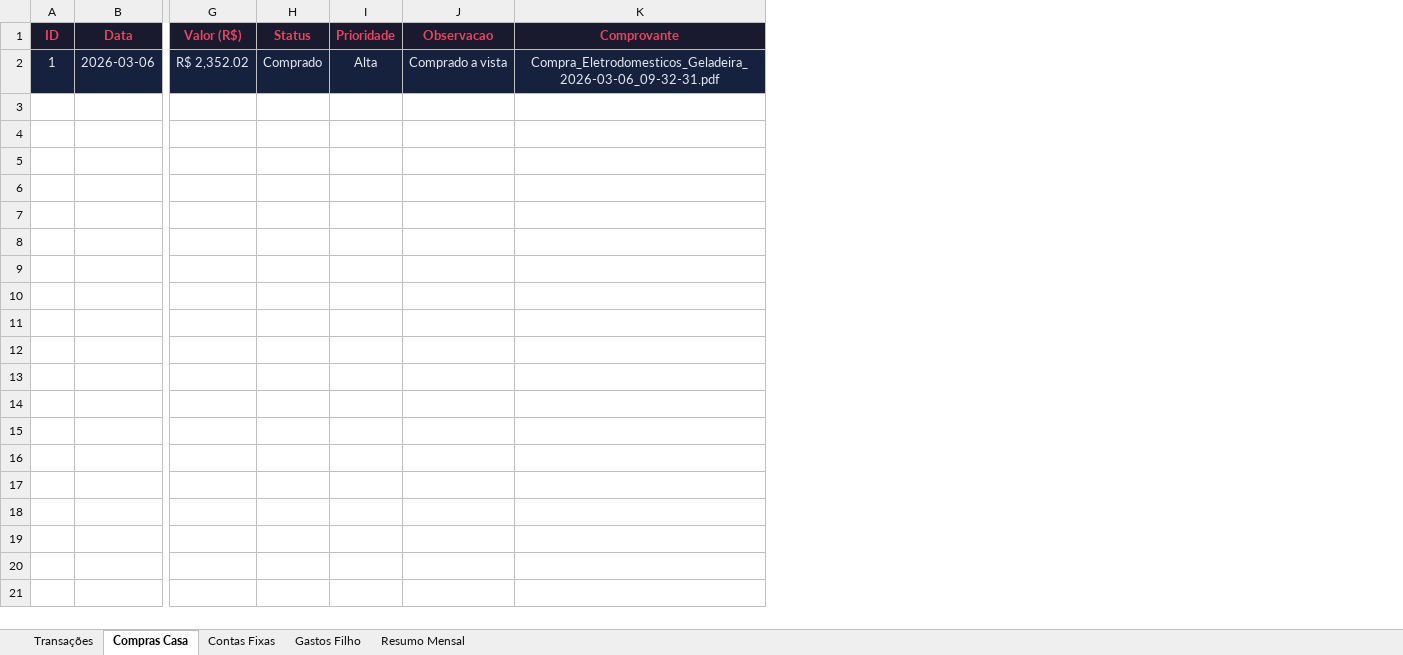
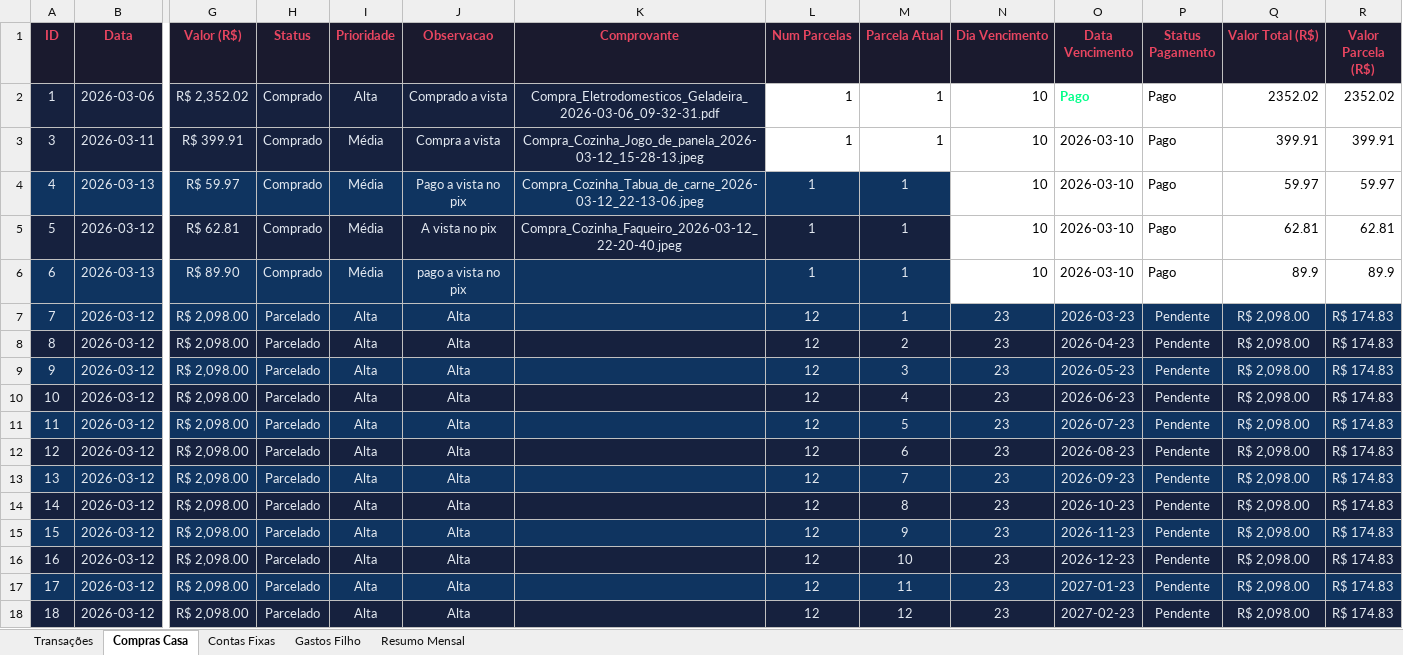
Before and after one commit to wilkerbruno/nosso_lar_financas, an Excel workbook: financas_casa.xlsx, sheet Compras Casa, drawn as a sheet; only a part is shown, gaps mark what is left out; values as stored, in another font and other column widths than the file's, no borders; rows hold the shown columns only; the diff names each change by its address in the sheet, - before the commit and + after, or states it on an @@ line.

Commit message:
pagamentos
melhorando a pagina de pagamentos

```diff
--- a/financas_casa.xlsx (sheet Compras Casa)
+++ b/financas_casa.xlsx (sheet Compras Casa)
+column L (Num Parcelas), row 2: 1
+column M (Parcela Atual), row 2: 1
+column N (Dia Vencimento), row 2: 10
+column O (Data Vencimento), row 2: Pago
+column P (Status Pagamento), row 2: Pago
+column Q (Valor Total (R$)), row 2: 2352.02
+column R (Valor Parcela (R$)), row 2: 2352.02
+row 3: 3 | 2026-03-11 | R$ 399.91 | Comprado | Média | Compra a vista | Compra_Cozinha_Jogo_de_panela_2026-03-12_15-28-13.jpeg | 1 | 1 | 10 | 2026-03-10 | Pago | 399.91 | 399.91
+row 4: 4 | 2026-03-13 | R$ 59.97 | Comprado | Média | Pago a vista no pix | Compra_Cozinha_Tabua_de_carne_2026-03-12_22-13-06.jpeg | 1 | 1 | 10 | 2026-03-10 | Pago | 59.97 | 59.97
+row 5: 5 | 2026-03-12 | R$ 62.81 | Comprado | Média | A vista no pix | Compra_Cozinha_Faqueiro_2026-03-12_22-20-40.jpeg | 1 | 1 | 10 | 2026-03-10 | Pago | 62.81 | 62.81
+row 6: 6 | 2026-03-13 | R$ 89.90 | Comprado | Média | pago a vista no pix |  | 1 | 1 | 10 | 2026-03-10 | Pago | 89.9 | 89.9
+row 7: 7 | 2026-03-12 | R$ 2,098.00 | Parcelado | Alta | Alta |  | 12 | 1 | 23 | 2026-03-23 | Pendente | R$ 2,098.00 | R$ 174.83
+row 8: 8 | 2026-03-12 | R$ 2,098.00 | Parcelado | Alta | Alta |  | 12 | 2 | 23 | 2026-04-23 | Pendente | R$ 2,098.00 | R$ 174.83
+row 9: 9 | 2026-03-12 | R$ 2,098.00 | Parcelado | Alta | Alta |  | 12 | 3 | 23 | 2026-05-23 | Pendente | R$ 2,098.00 | R$ 174.83
+row 10: 10 | 2026-03-12 | R$ 2,098.00 | Parcelado | Alta | Alta |  | 12 | 4 | 23 | 2026-06-23 | Pendente | R$ 2,098.00 | R$ 174.83
+row 11: 11 | 2026-03-12 | R$ 2,098.00 | Parcelado | Alta | Alta |  | 12 | 5 | 23 | 2026-07-23 | Pendente | R$ 2,098.00 | R$ 174.83
+row 12: 12 | 2026-03-12 | R$ 2,098.00 | Parcelado | Alta | Alta |  | 12 | 6 | 23 | 2026-08-23 | Pendente | R$ 2,098.00 | R$ 174.83
+row 13: 13 | 2026-03-12 | R$ 2,098.00 | Parcelado | Alta | Alta |  | 12 | 7 | 23 | 2026-09-23 | Pendente | R$ 2,098.00 | R$ 174.83
+row 14: 14 | 2026-03-12 | R$ 2,098.00 | Parcelado | Alta | Alta |  | 12 | 8 | 23 | 2026-10-23 | Pendente | R$ 2,098.00 | R$ 174.83
+row 15: 15 | 2026-03-12 | R$ 2,098.00 | Parcelado | Alta | Alta |  | 12 | 9 | 23 | 2026-11-23 | Pendente | R$ 2,098.00 | R$ 174.83
+row 16: 16 | 2026-03-12 | R$ 2,098.00 | Parcelado | Alta | Alta |  | 12 | 10 | 23 | 2026-12-23 | Pendente | R$ 2,098.00 | R$ 174.83
+row 17: 17 | 2026-03-12 | R$ 2,098.00 | Parcelado | Alta | Alta |  | 12 | 11 | 23 | 2027-01-23 | Pendente | R$ 2,098.00 | R$ 174.83
+row 18: 18 | 2026-03-12 | R$ 2,098.00 | Parcelado | Alta | Alta |  | 12 | 12 | 23 | 2027-02-23 | Pendente | R$ 2,098.00 | R$ 174.83
```
Also changed, not shown: sheet Resumo Mensal, sheet Contas Fixas, sheet Gastos Filho, sheet Transações, 8 other files.
